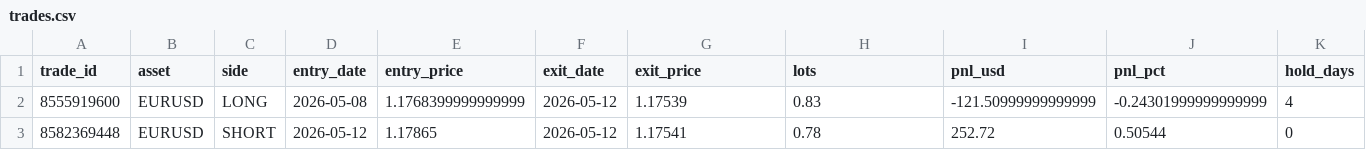
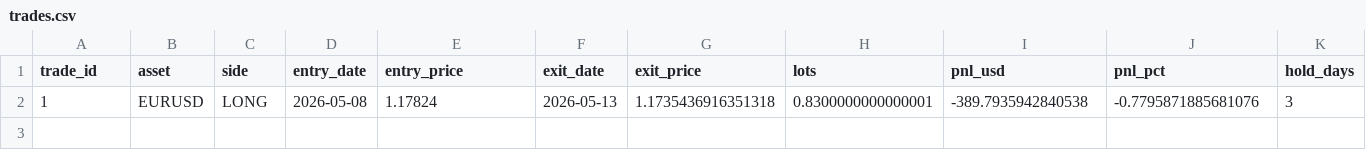
Before and after one commit to FrogAstronaut232/ftmo-dashboard, a CSV file: data/live/trades.csv, drawn as a sheet; only a part is shown; removed rows and columns are numbered as before the commit, all else as after; rows hold the shown columns only; the diff names each change by its address in the sheet, - before the commit and + after, or states it on an @@ line.

```diff
--- a/data/live/trades.csv
+++ b/data/live/trades.csv
-row 2: 8555919600 | EURUSD | LONG | 2026-05-08 | 1.1768399999999999 | 2026-05-12 | 1.17539 | 0.83 | -121.50999999999999 | -0.24301999999999999 | 4
-row 3: 8582369448 | EURUSD | SHORT | 2026-05-12 | 1.17865 | 2026-05-12 | 1.17541 | 0.78 | 252.72 | 0.50544 | 0
+row 2: 1 | EURUSD | LONG | 2026-05-08 | 1.17824 | 2026-05-13 | 1.1735436916351318 | 0.8300000000000001 | -389.7935942840538 | -0.7795871885681076 | 3
```
Also changed, not shown: data/live/signals.csv, 6 other files.
